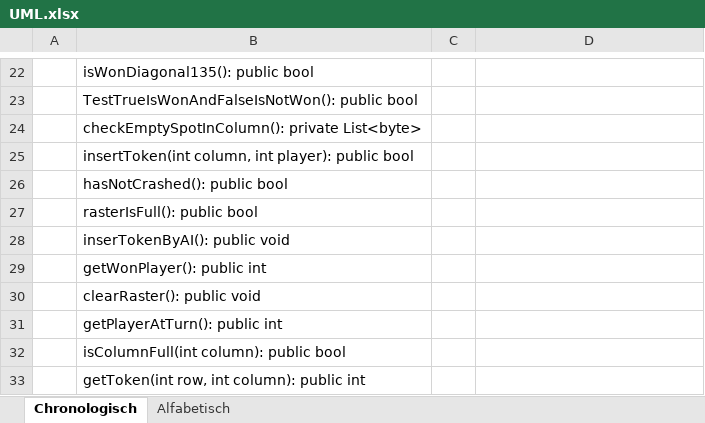
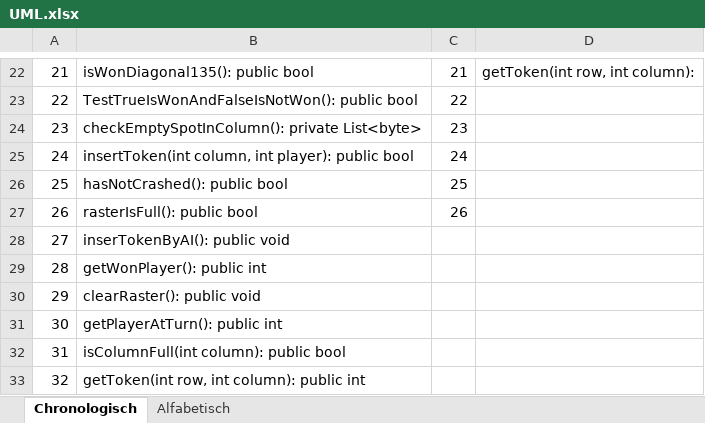
Before and after one commit to JSadones/ConnectX, an Excel workbook: docs/UML.xlsx, sheet Chronologisch, drawn as a sheet; only a part is shown, gaps mark what is left out; values as stored, in another font and other column widths than the file's, no borders; the diff covers the shown part only; the diff names each change by its address in the sheet, - before the commit and + after, or states it on an @@ line.

```diff
--- a/docs/UML.xlsx (sheet Chronologisch)
+++ b/docs/UML.xlsx (sheet Chronologisch)
-A22: (empty)
+A22: 21
-C22: (empty)
+C22: 21
-D22: (empty)
+D22: getToken(int row, int column):
-A23: (empty)
+A23: 22
-C23: (empty)
+C23: 22
-A24: (empty)
+A24: 23
-C24: (empty)
+C24: 23
-A25: (empty)
+A25: 24
-C25: (empty)
+C25: 24
-A26: (empty)
+A26: 25
-C26: (empty)
+C26: 25
-A27: (empty)
+A27: 26
-C27: (empty)
+C27: 26
-A28: (empty)
+A28: 27
-A29: (empty)
+A29: 28
-A30: (empty)
+A30: 29
-A31: (empty)
+A31: 30
-A32: (empty)
+A32: 31
-A33: (empty)
+A33: 32
```
Also changed, not shown: 60 edited cells elsewhere in this sheet, 1 other file.
